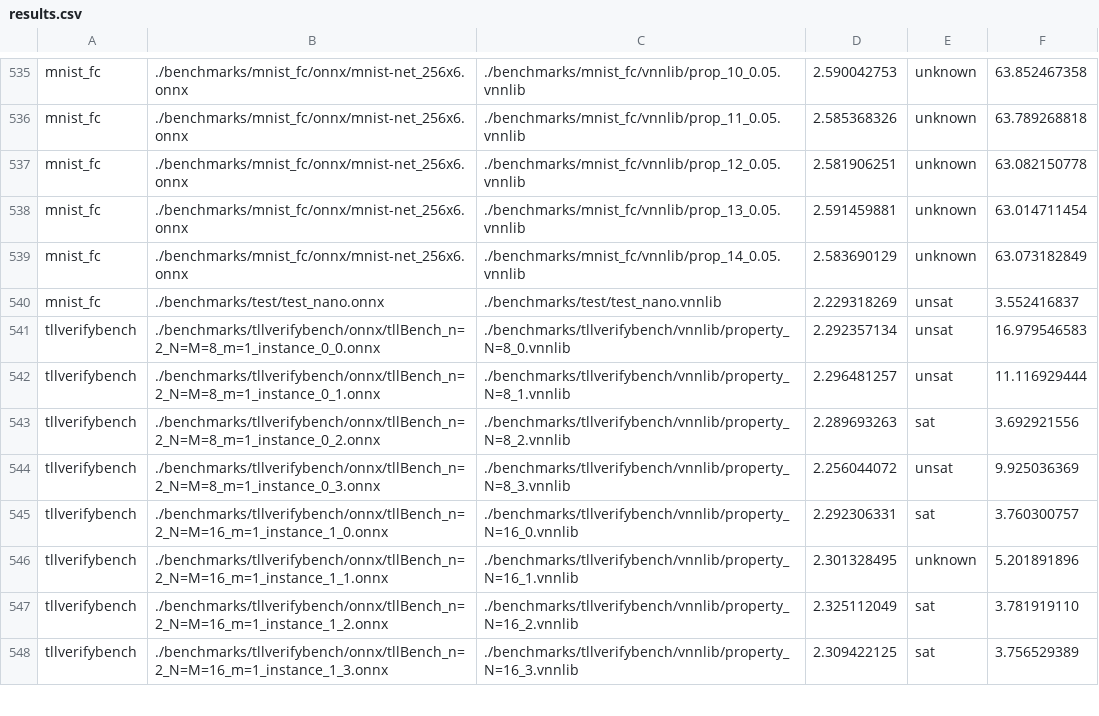
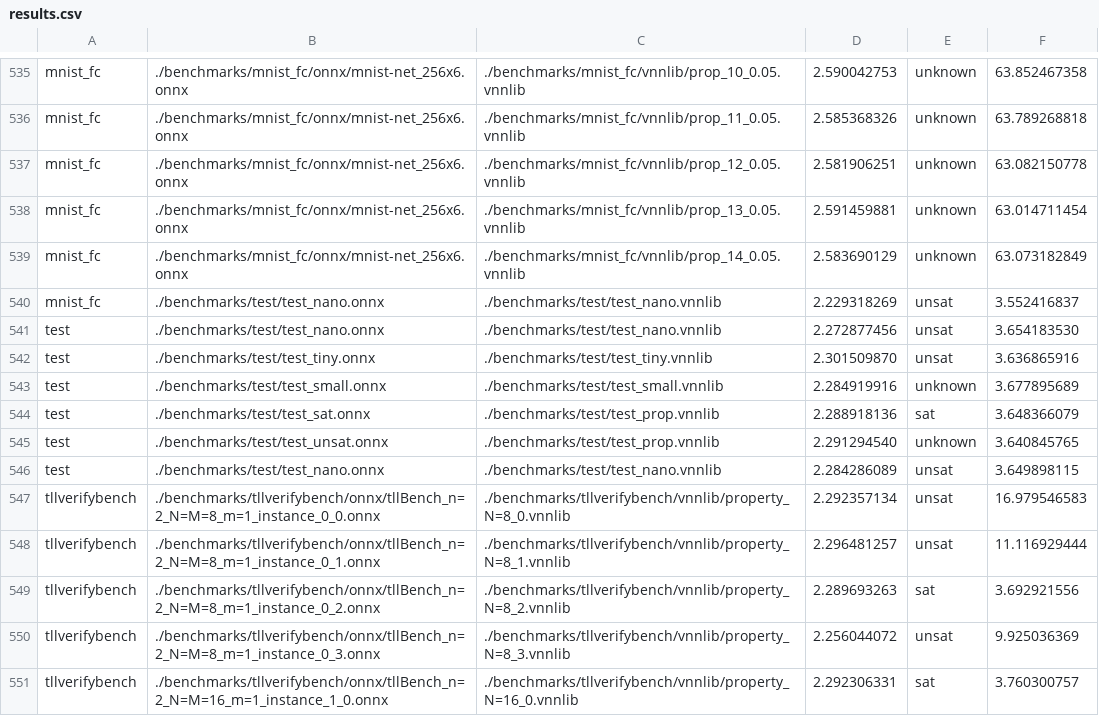
Before and after one commit to ChristopherBrix/vnncomp2023_results, a CSV file: pyrat/results.csv, drawn as a sheet; only a part is shown, gaps mark what is left out; the shorter side is filled out with more unchanged rows; the diff names each change by its address in the sheet, - before the commit and + after, or states it on an @@ line.

Commit message:
Added results for pyrat on 2023_test

```diff
--- a/pyrat/results.csv
+++ b/pyrat/results.csv
+row 541: test | ./benchmarks/test/test_nano.onnx | ./benchmarks/test/test_nano.vnnlib | 2.272877456 | unsat | 3.654183530
+row 542: test | ./benchmarks/test/test_tiny.onnx | ./benchmarks/test/test_tiny.vnnlib | 2.301509870 | unsat | 3.636865916
+row 543: test | ./benchmarks/test/test_small.onnx | ./benchmarks/test/test_small.vnnlib | 2.284919916 | unknown | 3.677895689
+row 544: test | ./benchmarks/test/test_sat.onnx | ./benchmarks/test/test_prop.vnnlib | 2.288918136 | sat | 3.648366079
+row 545: test | ./benchmarks/test/test_unsat.onnx | ./benchmarks/test/test_prop.vnnlib | 2.291294540 | unknown | 3.640845765
+row 546: test | ./benchmarks/test/test_nano.onnx | ./benchmarks/test/test_nano.vnnlib | 2.284286089 | unsat | 3.649898115
```
Also changed, not shown: 3 other files.
